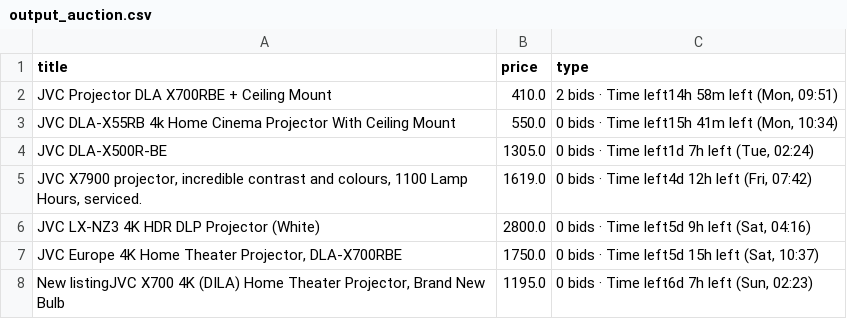
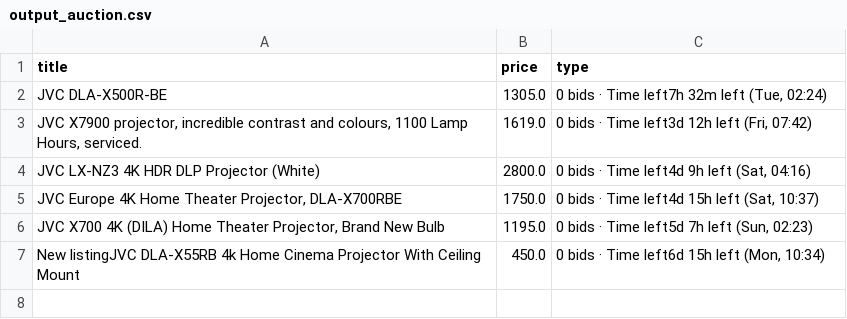
Before and after one commit to LFCottrell/Ebay_JVC, a CSV file: output_auction.csv, drawn as a sheet.

```diff
--- a/output_auction.csv
+++ b/output_auction.csv
@@ -1,8 +1,7 @@
 title,price,type
-JVC Projector DLA X700RBE + Ceiling Mount ,410.0,"2 bids · Time left14h 58m left (Mon, 09:51)"
-JVC DLA-X55RB 4k Home Cinema Projector With Ceiling Mount,550.0,"0 bids · Time left15h 41m left (Mon, 10:34)"
-JVC DLA-X500R-BE,1305.0,"0 bids · Time left1d 7h left (Tue, 02:24)"
-"JVC X7900 projector, incredible contrast and colours, 1100 Lamp Hours, serviced.",1619.0,"0 bids · Time left4d 12h left (Fri, 07:42)"
-JVC LX-NZ3 4K HDR DLP Projector (White),2800.0,"0 bids · Time left5d 9h left (Sat, 04:16)"
-"JVC Europe 4K Home Theater Projector, DLA-X700RBE",1750.0,"0 bids · Time left5d 15h left (Sat, 10:37)"
-"New listingJVC  X700 4K (DILA) Home Theater Projector, Brand New Bulb",1195.0,"0 bids · Time left6d 7h left (Sun, 02:23)"
+JVC DLA-X500R-BE,1305.0,"0 bids · Time left7h 32m left (Tue, 02:24)"
+"JVC X7900 projector, incredible contrast and colours, 1100 Lamp Hours, serviced.",1619.0,"0 bids · Time left3d 12h left (Fri, 07:42)"
+JVC LX-NZ3 4K HDR DLP Projector (White),2800.0,"0 bids · Time left4d 9h left (Sat, 04:16)"
+"JVC Europe 4K Home Theater Projector, DLA-X700RBE",1750.0,"0 bids · Time left4d 15h left (Sat, 10:37)"
+"JVC  X700 4K (DILA) Home Theater Projector, Brand New Bulb",1195.0,"0 bids · Time left5d 7h left (Sun, 02:23)"
+New listingJVC DLA-X55RB 4k Home Cinema Projector With Ceiling Mount,450.0,"0 bids · Time left6d 15h left (Mon, 10:34)"
```
Also changed, not shown: 1 other file.
